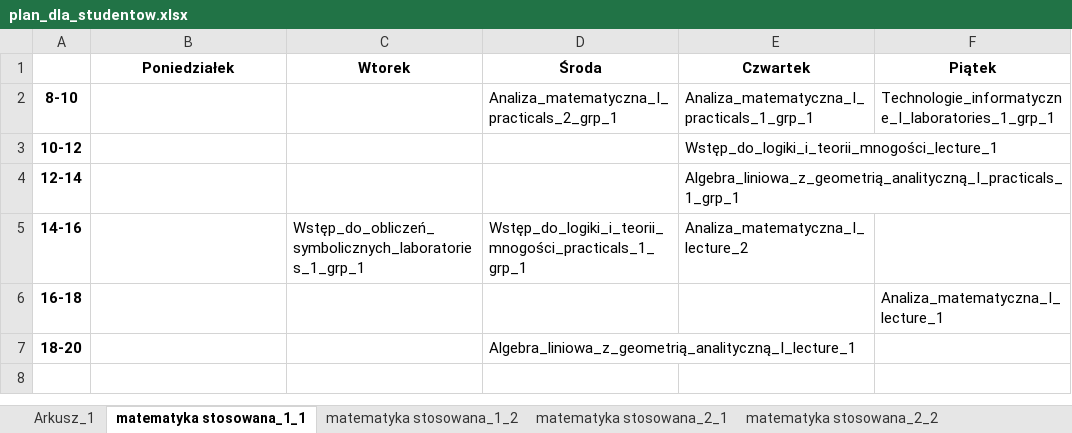
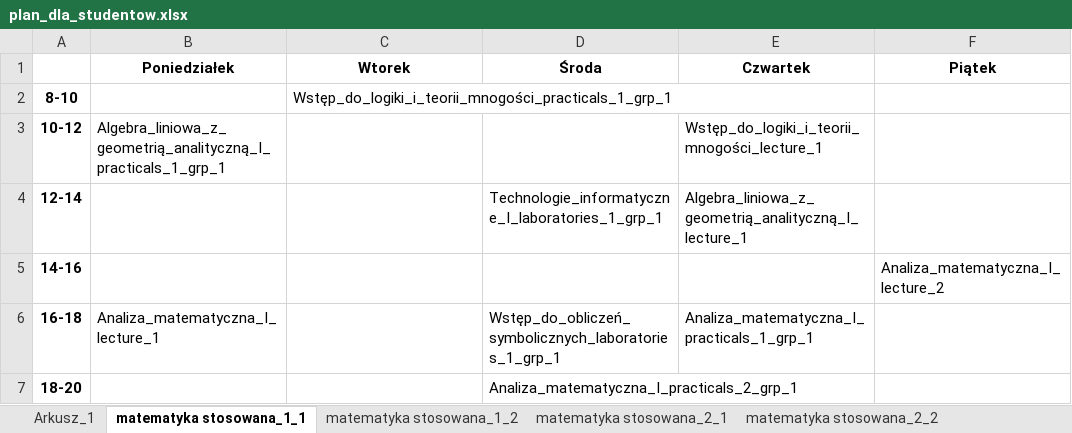
Before and after one commit to snosek/class_scheduling, an Excel workbook: plan_dla_studentow.xlsx, sheet matematyka stosowana_1_1, drawn as a sheet; values as stored, in another font and other column widths than the file's, no borders; the diff names each change by its address in the sheet, - before the commit and + after, or states it on an @@ line.

```diff
--- a/plan_dla_studentow.xlsx (sheet matematyka stosowana_1_1)
+++ b/plan_dla_studentow.xlsx (sheet matematyka stosowana_1_1)
-C2 (Wtorek): (empty)
+C2 (Wtorek): Wstęp_do_logiki_i_teorii_mnogości_practicals_1_grp_1
-D2 (Środa): Analiza_matematyczna_I_practicals_2_grp_1
+D2 (Środa): (empty)
-E2 (Czwartek): Analiza_matematyczna_I_practicals_1_grp_1
+E2 (Czwartek): (empty)
-F2 (Piątek): Technologie_informatyczne_I_laboratories_1_grp_1
+F2 (Piątek): (empty)
-B3 (Poniedziałek): (empty)
+B3 (Poniedziałek): Algebra_liniowa_z_geometrią_analityczną_I_practicals_1_grp_1
-D4 (Środa): (empty)
+D4 (Środa): Technologie_informatyczne_I_laboratories_1_grp_1
-E4 (Czwartek): Algebra_liniowa_z_geometrią_analityczną_I_practicals_1_grp_1
+E4 (Czwartek): Algebra_liniowa_z_geometrią_analityczną_I_lecture_1
-C5 (Wtorek): Wstęp_do_obliczeń_symbolicznych_laboratories_1_grp_1
+C5 (Wtorek): (empty)
-D5 (Środa): Wstęp_do_logiki_i_teorii_mnogości_practicals_1_grp_1
+D5 (Środa): (empty)
-E5 (Czwartek): Analiza_matematyczna_I_lecture_2
+E5 (Czwartek): (empty)
-F5 (Piątek): (empty)
+F5 (Piątek): Analiza_matematyczna_I_lecture_2
-B6 (Poniedziałek): (empty)
+B6 (Poniedziałek): Analiza_matematyczna_I_lecture_1
-D6 (Środa): (empty)
+D6 (Środa): Wstęp_do_obliczeń_symbolicznych_laboratories_1_grp_1
-E6 (Czwartek): (empty)
+E6 (Czwartek): Analiza_matematyczna_I_practicals_1_grp_1
-F6 (Piątek): Analiza_matematyczna_I_lecture_1
+F6 (Piątek): (empty)
-D7 (Środa): Algebra_liniowa_z_geometrią_analityczną_I_lecture_1
+D7 (Środa): Analiza_matematyczna_I_practicals_2_grp_1
```
Also changed, not shown: sheet matematyka stosowana_2_2, sheet matematyka stosowana_2_1, sheet matematyka stosowana_1_2, 2 other files.
